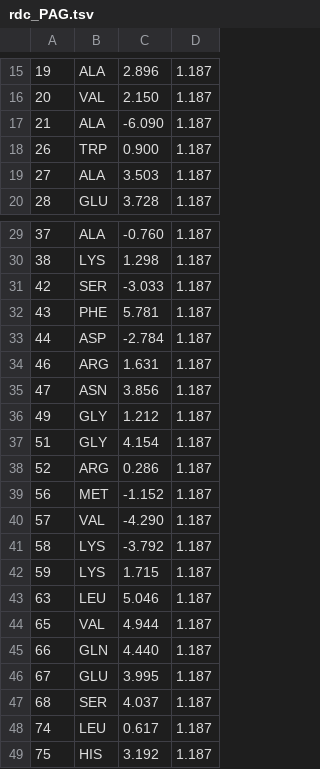
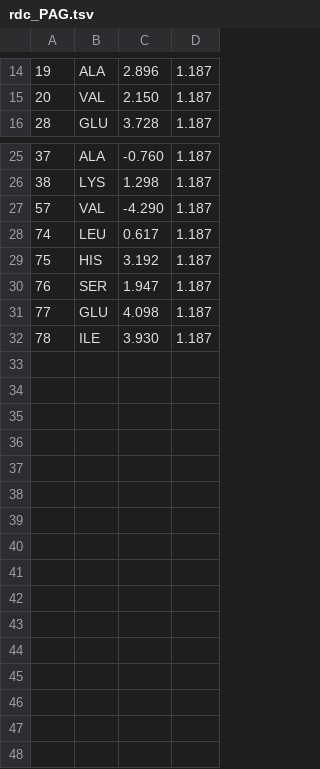
Before and after one commit to elkins-lab/diff-biophys, a TSV file: benchmarks/2KZV/rdc_PAG.tsv, drawn as a sheet; only a part is shown, gaps mark what is left out; the shorter side is filled out with more unchanged rows; the diff covers the shown part only.

```diff
--- a/benchmarks/2KZV/rdc_PAG.tsv
+++ b/benchmarks/2KZV/rdc_PAG.tsv
@@ -16,5 +15,2 @@
 20	VAL	2.150	1.187
-21	ALA	-6.090	1.187
-26	TRP	0.900	1.187
-27	ALA	3.503	1.187
 28	GLU	3.728	1.187
@@ -30,19 +26,3 @@
 38	LYS	1.298	1.187
-42	SER	-3.033	1.187
-43	PHE	5.781	1.187
-44	ASP	-2.784	1.187
-46	ARG	1.631	1.187
-47	ASN	3.856	1.187
-49	GLY	1.212	1.187
-51	GLY	4.154	1.187
-52	ARG	0.286	1.187
-56	MET	-1.152	1.187
 57	VAL	-4.290	1.187
-58	LYS	-3.792	1.187
-59	LYS	1.715	1.187
-63	LEU	5.046	1.187
-65	VAL	4.944	1.187
-66	GLN	4.440	1.187
-67	GLU	3.995	1.187
-68	SER	4.037	1.187
 74	LEU	0.617	1.187
```
Also changed, not shown: 4 removed rows and 3 edited cells elsewhere in this file, benchmarks/2KZV/rdc_PEG.tsv, 1 other file.
